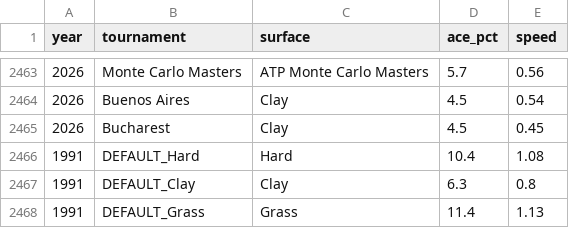
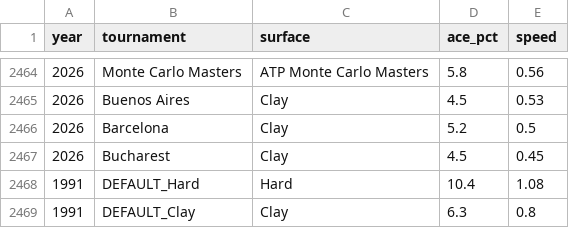
Before and after one commit to rico-0-3/tennis, a CSV file: scraping/court_speed_data.csv, drawn as a sheet; only a part is shown, gaps mark what is left out; the shorter side is filled out with more unchanged rows; the diff covers the shown part only.

```diff
--- a/scraping/court_speed_data.csv
+++ b/scraping/court_speed_data.csv
@@ -2463,3 +2464,4 @@ year,tournament,surface,ace_pct,speed
-2026,Monte Carlo Masters,ATP Monte Carlo Masters,5.7,0.56
-2026,Buenos Aires,Clay,4.5,0.54
+2026,Monte Carlo Masters,ATP Monte Carlo Masters,5.8,0.56
+2026,Buenos Aires,Clay,4.5,0.53
+2026,Barcelona,Clay,5.2,0.5
 2026,Bucharest,Clay,4.5,0.45
```
Also changed, not shown: 4 added rows, 3 removed rows and 25 edited cells elsewhere in this file, scraping/atp_matches_2026_corregido.csv, scraping/atp_matches_2026_indetectable.csv, 11 other files.
